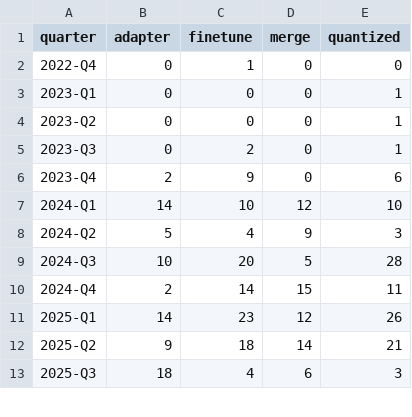
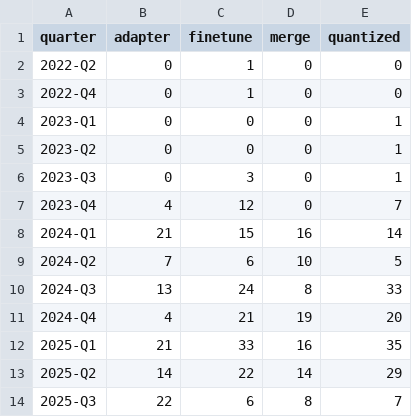
Before and after one commit to igris-ap/hf-ecosystem, a CSV file: results/trend_relation_quarterly.csv, drawn as a sheet; only a part is shown; the diff covers the shown part only.

```diff
--- a/results/trend_relation_quarterly.csv
+++ b/results/trend_relation_quarterly.csv
@@ -1,2 +1,3 @@
 quarter,adapter,finetune,merge,quantized
+2022-Q2,0,1,0,0
 2022-Q4,0,1,0,0
@@ -4,10 +5,10 @@ quarter,adapter,finetune,merge,quantized
 2023-Q2,0,0,0,1
-2023-Q3,0,2,0,1
-2023-Q4,2,9,0,6
-2024-Q1,14,10,12,10
-2024-Q2,5,4,9,3
-2024-Q3,10,20,5,28
-2024-Q4,2,14,15,11
-2025-Q1,14,23,12,26
-2025-Q2,9,18,14,21
-2025-Q3,18,4,6,3
+2023-Q3,0,3,0,1
+2023-Q4,4,12,0,7
+2024-Q1,21,15,16,14
+2024-Q2,7,6,10,5
+2024-Q3,13,24,8,33
+2024-Q4,4,21,19,20
+2025-Q1,21,33,16,35
+2025-Q2,14,22,14,29
+2025-Q3,22,6,8,7
```
Also changed, not shown: 14 edited cells elsewhere in this file, results/license_conflicts.csv, results/ranking_top_hubs.csv, 31 other files.
